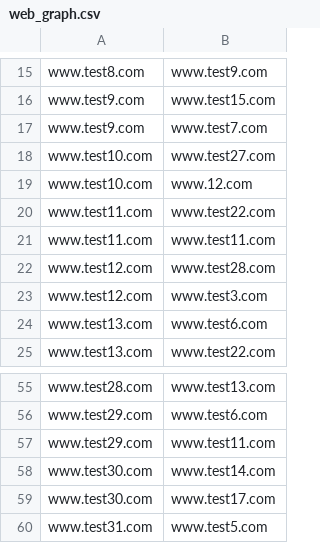
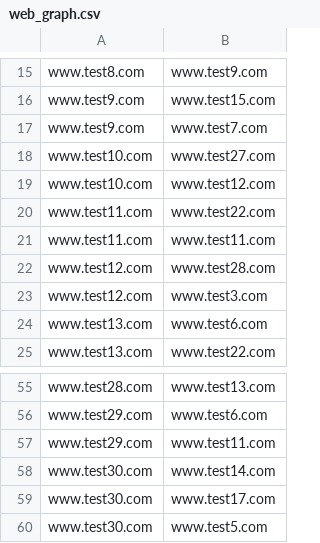
Before and after one commit to islameehassan/SearchEngine, a CSV file: web_graph.csv, drawn as a sheet; only a part is shown, gaps mark what is left out.

```diff
--- a/web_graph.csv
+++ b/web_graph.csv
@@ -18,3 +18,3 @@ www.test9.com,www.test7.com
 www.test10.com,www.test27.com
-www.test10.com,www.12.com
+www.test10.com,www.test12.com
 www.test11.com,www.test22.com
@@ -59,2 +59,2 @@ www.test30.com,www.test14.com
 www.test30.com,www.test17.com
-www.test31.com,www.test5.com
+www.test30.com,www.test5.com
```
Also changed, not shown: PageScore.csv, impressions.csv, 35 other files.
